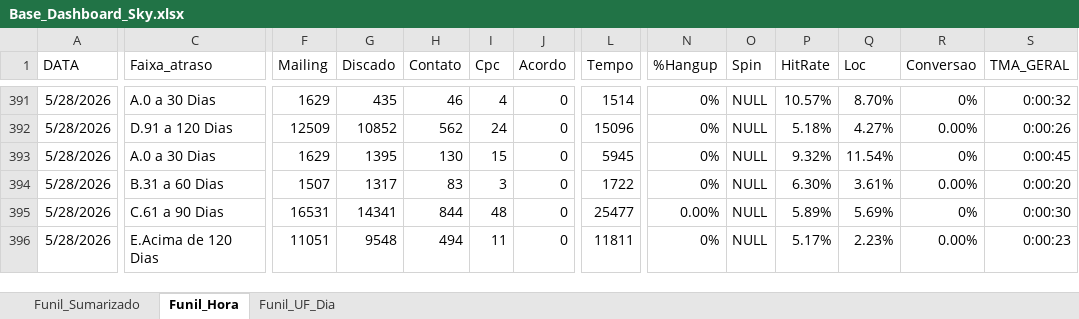
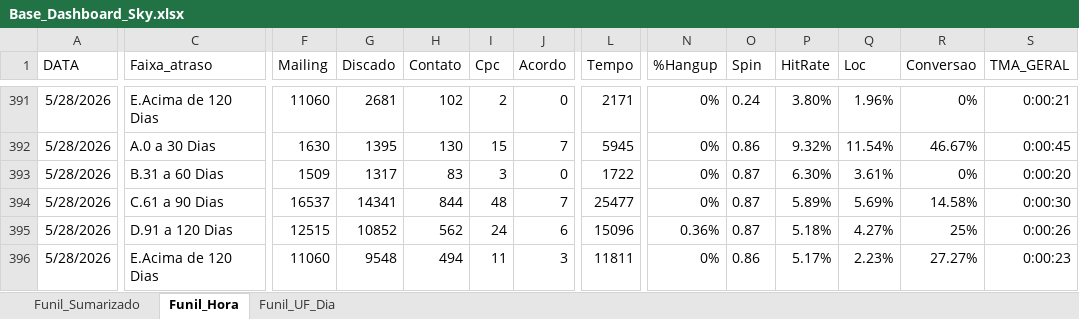
Before and after one commit to kikosouza159-afk/OSPDataCommandCenter, an Excel workbook: data/Base_Dashboard_Sky.xlsx, sheet Funil_Hora, drawn as a sheet; only a part is shown, gaps mark what is left out; values as stored, in another font and other column widths than the file's, no borders; removed rows and columns are numbered as before the commit, all else as after; rows hold the shown columns only; the diff covers the shown part only; the diff names each change by its address in the sheet, - before the commit and + after, or states it on an @@ line.

```diff
--- a/data/Base_Dashboard_Sky.xlsx (sheet Funil_Hora)
+++ b/data/Base_Dashboard_Sky.xlsx (sheet Funil_Hora)
-C391 (Faixa_atraso): A.0 a 30 Dias
+C391 (Faixa_atraso): E.Acima de 120 Dias
-F391 (Mailing): 1629
+F391 (Mailing): 11060
-G391 (Discado): 435
+G391 (Discado): 2681
-H391 (Contato): 46
+H391 (Contato): 102
-I391 (Cpc): 4
+I391 (Cpc): 2
-L391 (Tempo): 1514
+L391 (Tempo): 2171
-O391 (Spin): NULL
+O391 (Spin): 0.24
-P391 (HitRate): 10.57%
+P391 (HitRate): 3.80%
-Q391 (Loc): 8.70%
+Q391 (Loc): 1.96%
-S391 (TMA_GERAL): 0:00:32
+S391 (TMA_GERAL): 0:00:21
-row 392: 5/28/2026 | D.91 a 120 Dias | 12509 | 10852 | 562 | 24 | 0 | 15096 | 0% | NULL | 5.18% | 4.27% | 0.00% | 0:00:26
-F392 (Mailing): 1629
+F392 (Mailing): 1630
-J392 (Acordo): 0
+J392 (Acordo): 7
-O392 (Spin): NULL
+O392 (Spin): 0.86
-R392 (Conversao): 0%
+R392 (Conversao): 46.67%
-F393 (Mailing): 1507
+F393 (Mailing): 1509
-O393:O394 (Spin): NULL
+O393:O394 (Spin): 0.87
-R393 (Conversao): 0.00%
+R393 (Conversao): 0%
-F394 (Mailing): 16531
+F394 (Mailing): 16537
-J394 (Acordo): 0
+J394 (Acordo): 7
-N394 (%Hangup): 0.00%
+N394 (%Hangup): 0%
-R394 (Conversao): 0%
+R394 (Conversao): 14.58%
+row 395: 5/28/2026 | D.91 a 120 Dias | 12515 | 10852 | 562 | 24 | 6 | 15096 | 0.36% | 0.87 | 5.18% | 4.27% | 25% | 0:00:26
-F396 (Mailing): 11051
+F396 (Mailing): 11060
-J396 (Acordo): 0
+J396 (Acordo): 3
-O396 (Spin): NULL
+O396 (Spin): 0.86
-R396 (Conversao): 0.00%
+R396 (Conversao): 27.27%
```
Also changed, not shown: 11 added rows, 11 removed rows and 404 edited cells elsewhere in this sheet, sheet Funil_UF_Dia, sheet Funil_Sumarizado.
